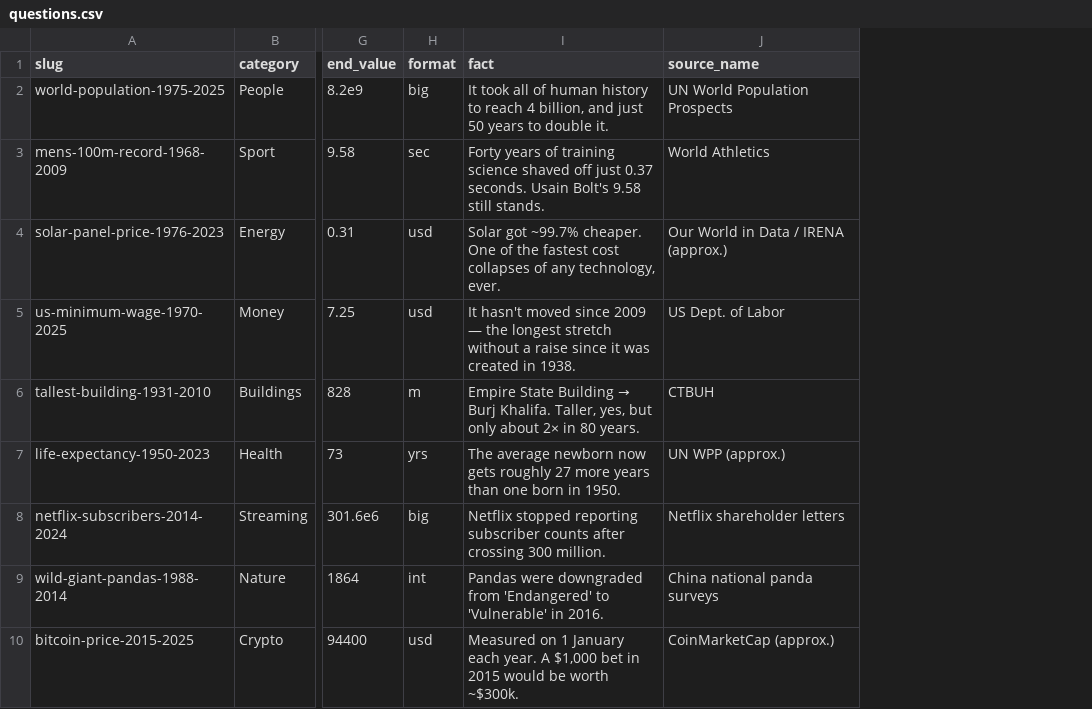
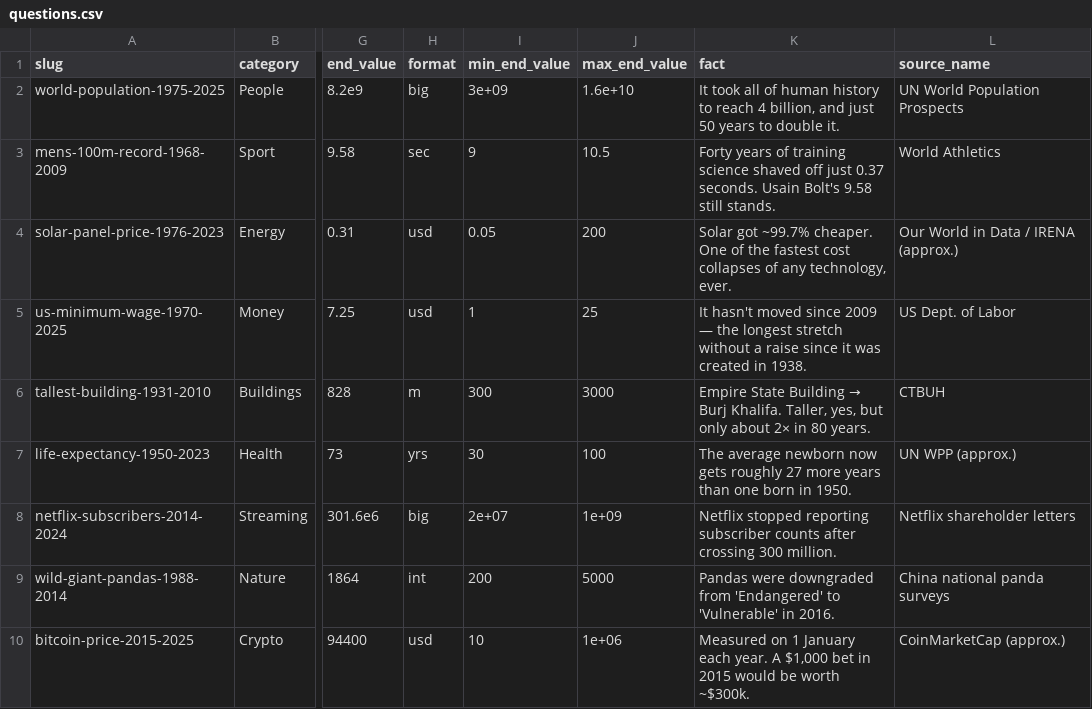
Before and after one commit to daniellehm/ChangelGame, a CSV file: content/questions.csv, drawn as a sheet; only a part is shown, gaps mark what is left out; the diff names each change by its address in the sheet, - before the commit and + after, or states it on an @@ line.

```diff
--- a/content/questions.csv
+++ b/content/questions.csv
+column I (min_end_value), rows 2-10: 3e+09 | 9 | 0.05 | 1 | 300 | 30 | 2e+07 | 200 | 10
+column J (max_end_value), rows 2-10: 1.6e+10 | 10.5 | 200 | 25 | 3000 | 100 | 1e+09 | 5000 | 1e+06
```
Also changed, not shown: 40 other files.
